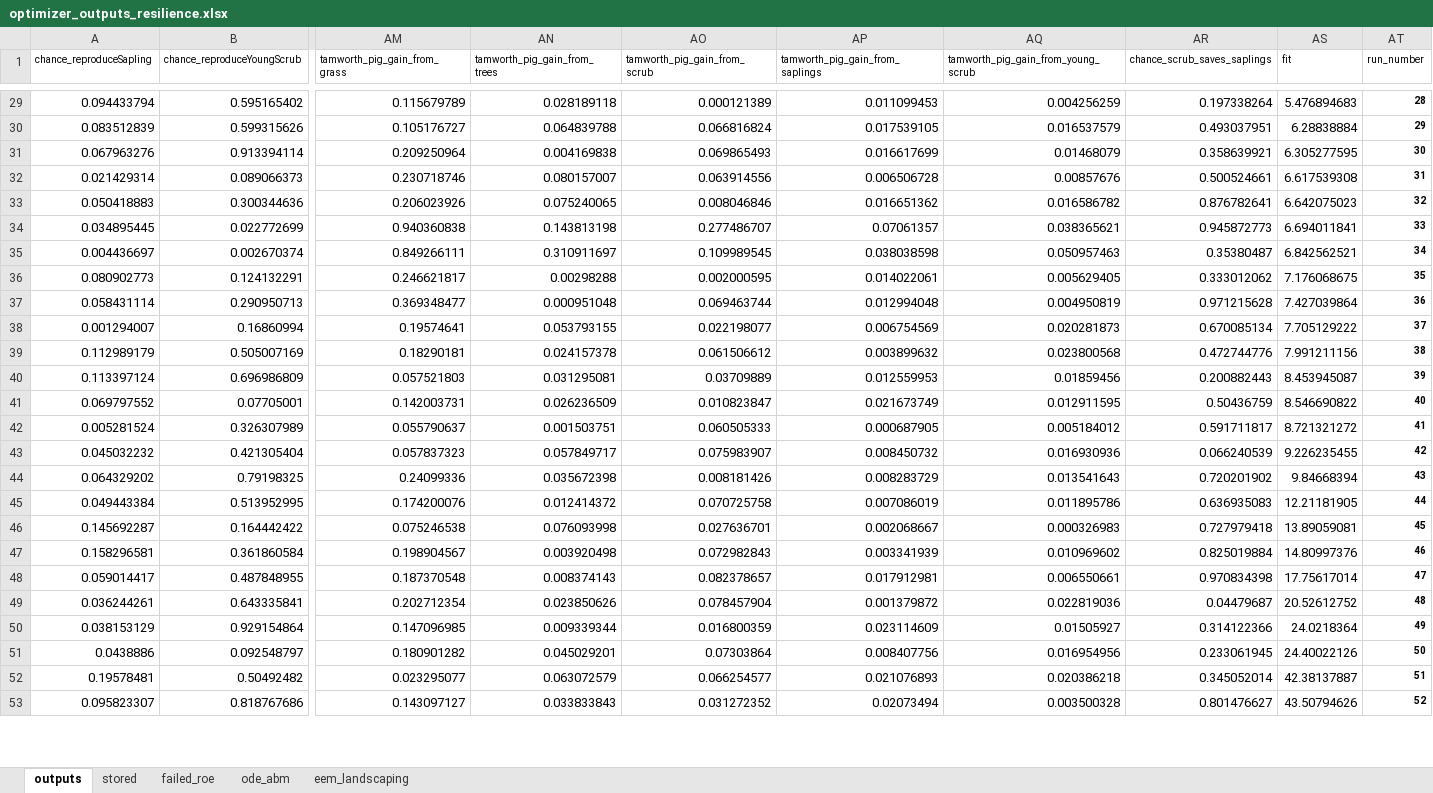
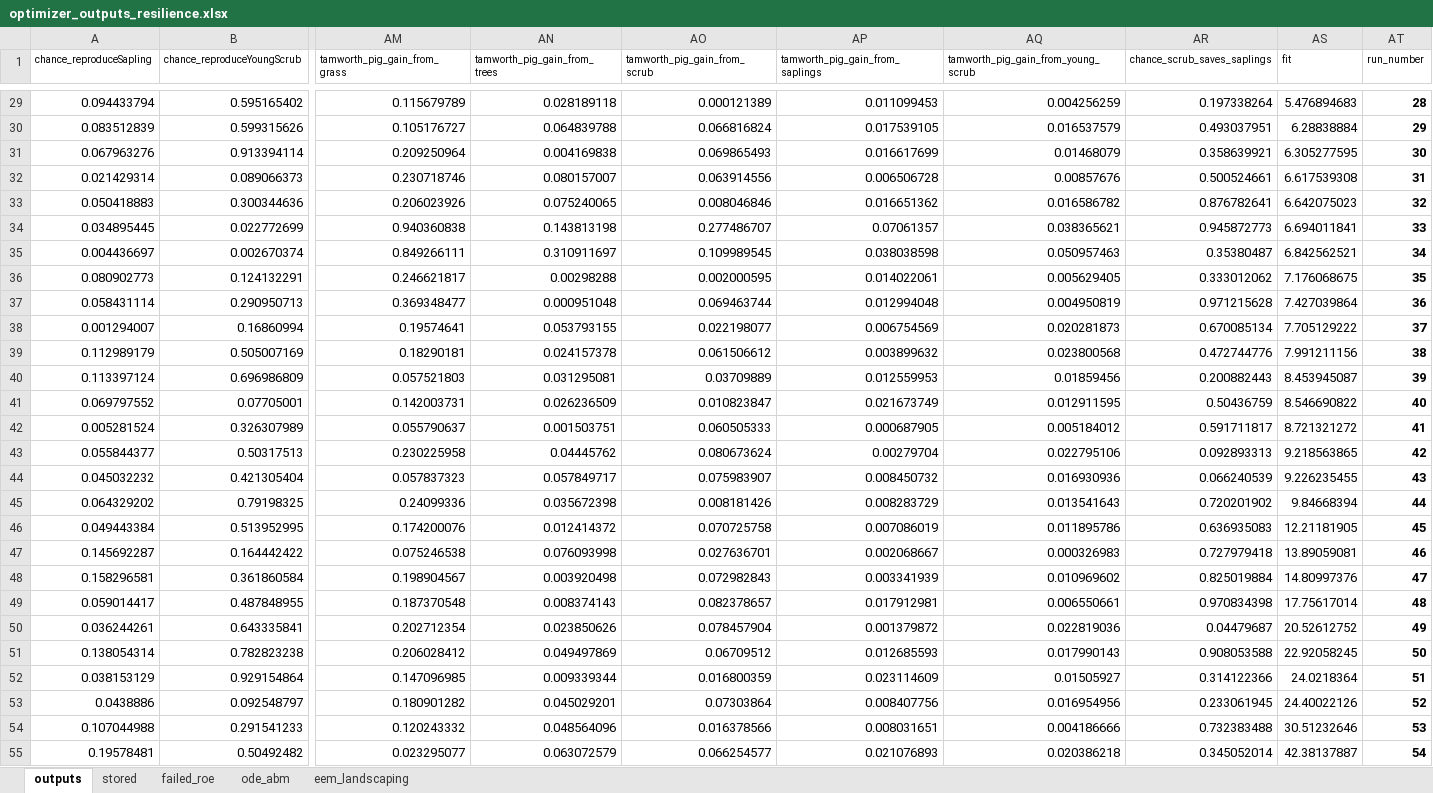
Before and after one commit to emjneil/rewilding_resilience, an Excel workbook: optimizer_outputs_resilience.xlsx, sheet outputs, drawn as a sheet; only a part is shown, gaps mark what is left out; values as stored, in another font and other column widths than the file's, no borders; removed rows and columns are numbered as before the commit, all else as after; rows hold the shown columns only; the diff covers the shown part only; the diff names each change by its address in the sheet, - before the commit and + after, or states it on an @@ line.

```diff
--- a/optimizer_outputs_resilience.xlsx (sheet outputs)
+++ b/optimizer_outputs_resilience.xlsx (sheet outputs)
@@ AT29:AT42 text size: larger @@
+row 43: 0.055844377 | 0.50317513 | 0.230225958 | 0.04445762 | 0.080673624 | 0.00279704 | 0.022795106 | 0.092893313 | 9.218563865 | 42
-AT44 (run_number): 42
+AT44 (run_number): 43
@@ AT44:AT50 text size: larger @@
-AT45 (run_number): 43
+AT45 (run_number): 44
-AT46 (run_number): 44
+AT46 (run_number): 45
-AT47 (run_number): 45
+AT47 (run_number): 46
-AT48 (run_number): 46
+AT48 (run_number): 47
-AT49 (run_number): 47
+AT49 (run_number): 48
-AT50 (run_number): 48
+AT50 (run_number): 49
+row 51: 0.138054314 | 0.782823238 | 0.206028412 | 0.049497869 | 0.06709512 | 0.012685593 | 0.017990143 | 0.908053588 | 22.92058245 | 50
-AT52 (run_number): 49
+AT52 (run_number): 51
@@ AT52:AT53 text size: larger @@
-AT53 (run_number): 50
+AT53 (run_number): 52
+row 54: 0.107044988 | 0.291541233 | 0.120243332 | 0.048564096 | 0.016378566 | 0.008031651 | 0.004186666 | 0.732383488 | 30.51232646 | 53
-AT55 (run_number): 51
+AT55 (run_number): 54
@@ AT55 text size: larger @@
-row 53: 0.095823307 | 0.818767686 | 0.143097127 | 0.033833843 | 0.031272352 | 0.02073494 | 0.003500328 | 0.801476627 | 43.50794626 | 52
```
Also changed, not shown: 3 added rows, 12 removed rows, 3 edited cells and cell formats elsewhere in this sheet, 3 other files.
